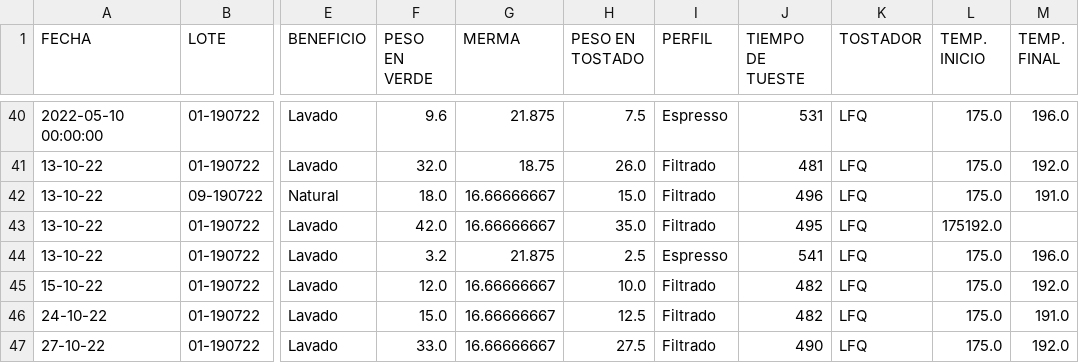
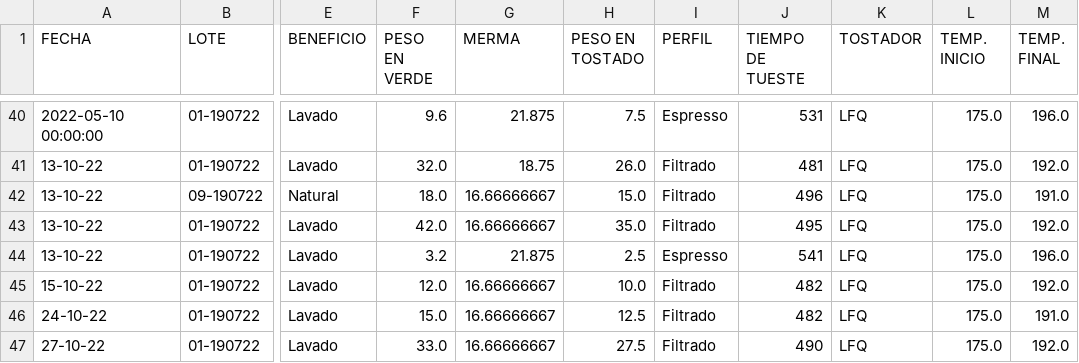
Before and after one commit to MillerQuintero2001/Mini_Project-Coffe_Data, a CSV file: CC_FT_18_cleaned.csv, drawn as a sheet; only a part is shown, gaps mark what is left out; the diff names each change by its address in the sheet, - before the commit and + after, or states it on an @@ line.

```diff
--- a/CC_FT_18_cleaned.csv
+++ b/CC_FT_18_cleaned.csv
-L43 (TEMP. INICIO): 175192.0
+L43 (TEMP. INICIO): 175.0
-M43 (TEMP. FINAL): (empty)
+M43 (TEMP. FINAL): 192.0
```
Also changed, not shown: 6 other files.
